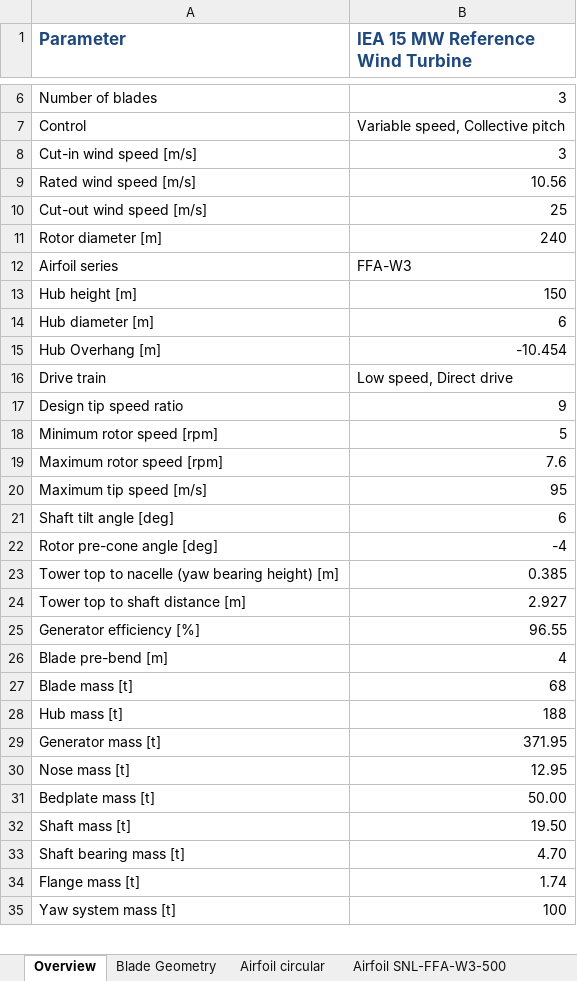
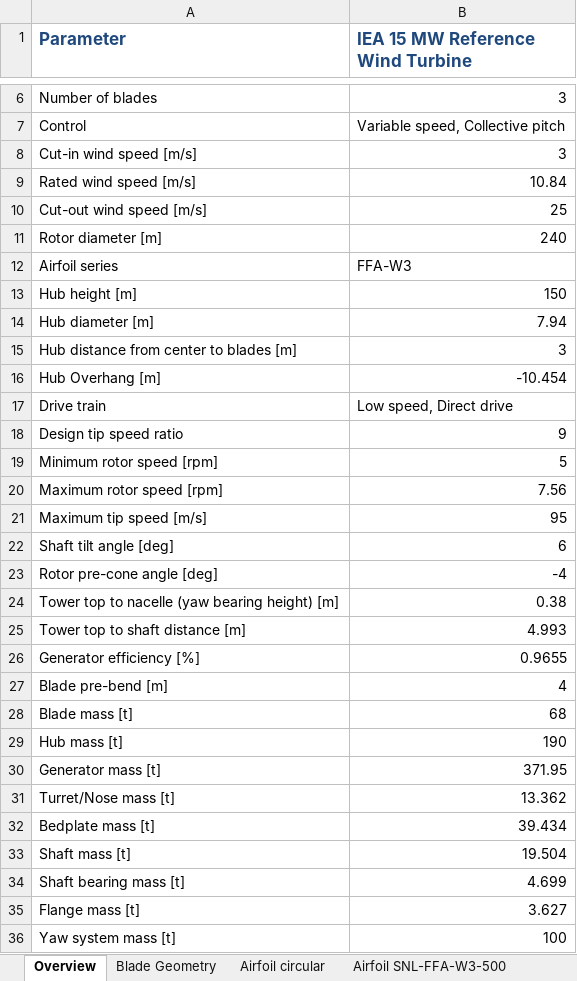
Before and after one commit to IEAWindTask37/IEA-15-240-RWT, an Excel workbook: Documentation/IEA-15-240-RWT_tabular.xlsx, sheet Overview, drawn as a sheet; only a part is shown, gaps mark what is left out; values as stored, in another font and other column widths than the file's, no borders; removed rows and columns are numbered as before the commit, all else as after; the diff covers the shown part only; the diff names each change by its address in the sheet, - before the commit and + after, or states it on an @@ line.

```diff
--- a/Documentation/IEA-15-240-RWT_tabular.xlsx (sheet Overview)
+++ b/Documentation/IEA-15-240-RWT_tabular.xlsx (sheet Overview)
-B9 (IEA 15 MW Reference Wind Turbine): 10.56
+B9 (IEA 15 MW Reference Wind Turbine): 10.84
-B14 (IEA 15 MW Reference Wind Turbine): 6
+B14 (IEA 15 MW Reference Wind Turbine): 7.94
+row 15: Hub distance from center to blades [m] | 3
-B20 (IEA 15 MW Reference Wind Turbine): 7.6
+B20 (IEA 15 MW Reference Wind Turbine): 7.56
-B24 (IEA 15 MW Reference Wind Turbine): 0.385
+B24 (IEA 15 MW Reference Wind Turbine): 0.38
-B25 (IEA 15 MW Reference Wind Turbine): 2.927
+B25 (IEA 15 MW Reference Wind Turbine): 4.993
-B26 (IEA 15 MW Reference Wind Turbine): 96.55
+B26 (IEA 15 MW Reference Wind Turbine): 0.9655
-B29 (IEA 15 MW Reference Wind Turbine): 188
+B29 (IEA 15 MW Reference Wind Turbine): 190
-row 30: Nose mass [t] | 12.95
+row 31: Turret/Nose mass [t] | 13.362
-B32 (IEA 15 MW Reference Wind Turbine): 50.00
+B32 (IEA 15 MW Reference Wind Turbine): 39.434
-B33 (IEA 15 MW Reference Wind Turbine): 19.50
+B33 (IEA 15 MW Reference Wind Turbine): 19.504
-B34 (IEA 15 MW Reference Wind Turbine): 4.70
+B34 (IEA 15 MW Reference Wind Turbine): 4.699
-B35 (IEA 15 MW Reference Wind Turbine): 1.74
+B35 (IEA 15 MW Reference Wind Turbine): 3.627
```
Also changed, not shown: 8 edited cells elsewhere in this sheet, sheet Blade Support Structure, sheet Blade Structural Properties, sheet Blade Geometry, sheet Blade Shell Layup, sheet Shear Web Layup, sheet Rotor Performance, 1 more sheet, other sheet tabs, Documentation/RNA_modeling_properties.xlsx, 8 other files.
